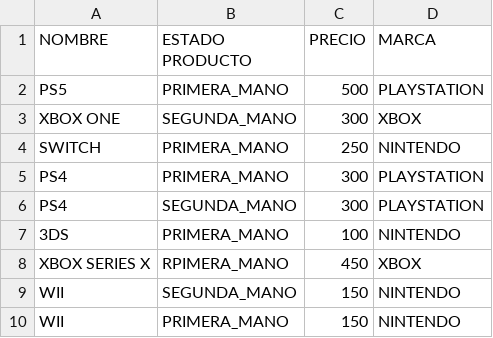
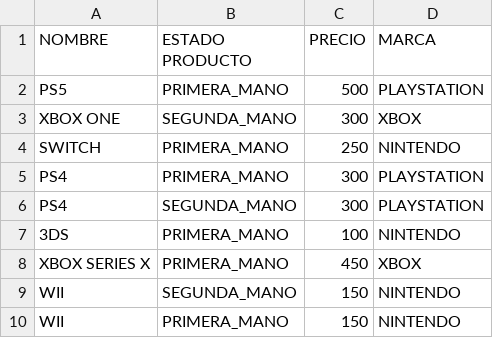
Before and after one commit to XabierCatalan/TiendaVideojuegos, a CSV file: TiendaVideojuegos/Data/consolas.csv, drawn as a sheet; the diff names each change by its address in the sheet, - before the commit and + after, or states it on an @@ line.

Commit message:
correccion de fallos en csv mandos y consolas

```diff
--- a/TiendaVideojuegos/Data/consolas.csv
+++ b/TiendaVideojuegos/Data/consolas.csv
-B8 (ESTADO PRODUCTO): RPIMERA_MANO
+B8 (ESTADO PRODUCTO): PRIMERA_MANO
```
Also changed, not shown: TiendaVideojuegos/Data/mandos.csv.
